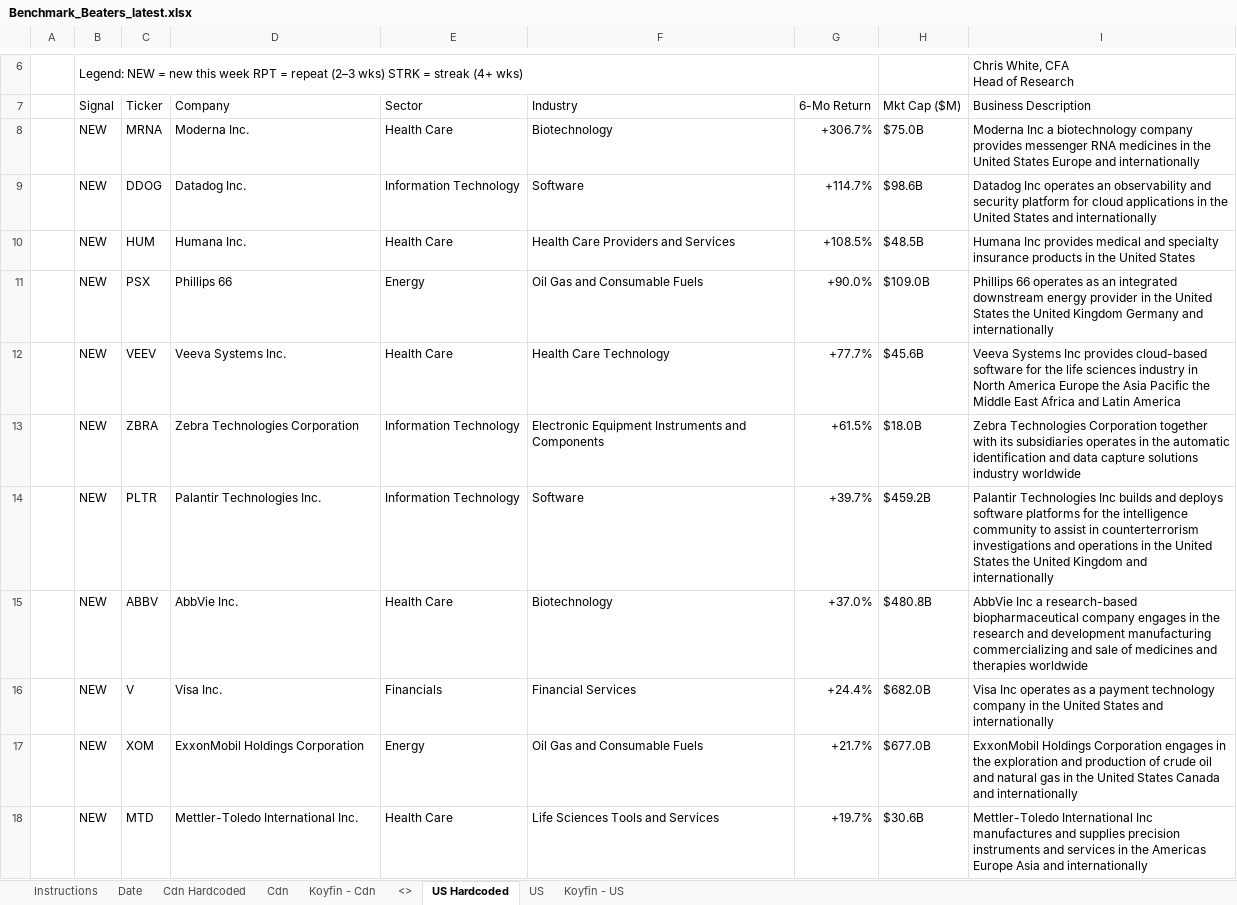
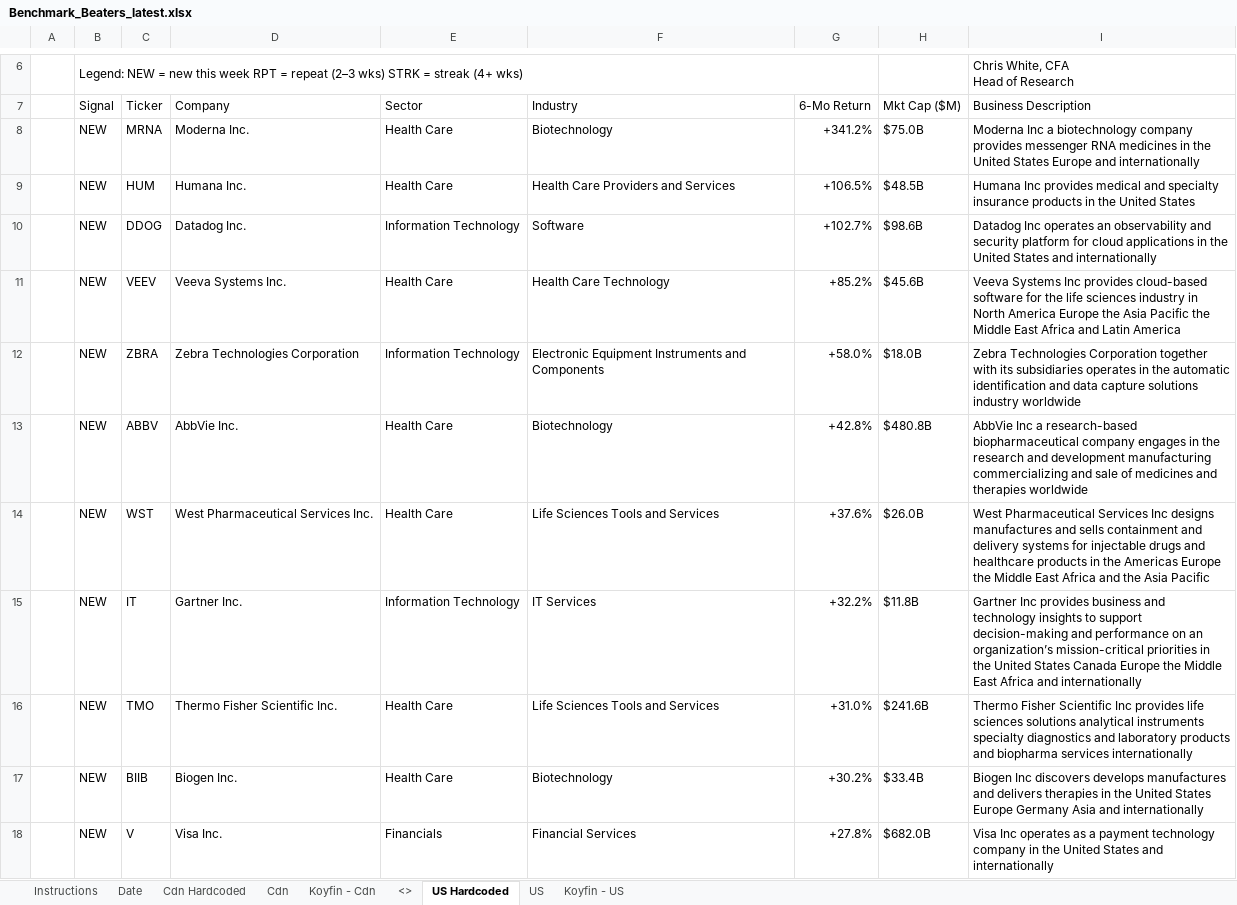
Before and after one commit to 5iResearch/data-scripts, an Excel workbook: outputs/benchmark-beaters/Benchmark_Beaters_latest.xlsx, sheet US Hardcoded, drawn as a sheet; only a part is shown, gaps mark what is left out; values as stored, in another font and other column widths than the file's, no cell formats; charts and pictures and conditional formats not drawn; removed rows and columns are numbered as before the commit, all else as after; the diff covers the shown part only; the diff names each change by its address in the sheet, - before the commit and + after, or states it on an @@ line.

```diff
--- a/outputs/benchmark-beaters/Benchmark_Beaters_latest.xlsx (sheet US Hardcoded)
+++ b/outputs/benchmark-beaters/Benchmark_Beaters_latest.xlsx (sheet US Hardcoded)
-G8 (6-Mo Return): +306.7%
+G8 (6-Mo Return): +341.2%
-row 9:  | NEW | DDOG | Datadog Inc. | Information Technology | Software | +114.7% | $98.6B | Datadog Inc operates an observability and security platform for cloud applications in the United States and internationally
-G9 (6-Mo Return): +108.5%
+G9 (6-Mo Return): +106.5%
-row 11:  | NEW | PSX | Phillips 66 | Energy | Oil Gas and Consumable Fuels | +90.0% | $109.0B | Phillips 66 operates as an integrated downstream energy provider in the United States the United Kingdom Germany and internationally
+row 10:  | NEW | DDOG | Datadog Inc. | Information Technology | Software | +102.7% | $98.6B | Datadog Inc operates an observability and security platform for cloud applications in the United States and internationally
-G11 (6-Mo Return): +77.7%
+G11 (6-Mo Return): +85.2%
-G12 (6-Mo Return): +61.5%
+G12 (6-Mo Return): +58.0%
-row 14:  | NEW | PLTR | Palantir Technologies Inc. | Information Technology | Software | +39.7% | $459.2B | Palantir Technologies Inc builds and deploys software platforms for the intelligence community to assist in counterterrorism investigations and operations in the United States the United Kingdom and internationally
-G13 (6-Mo Return): +37.0%
+G13 (6-Mo Return): +42.8%
+row 14:  | NEW | WST | West Pharmaceutical Services Inc. | Health Care | Life Sciences Tools and Services | +37.6% | $26.0B | West Pharmaceutical Services Inc designs manufactures and sells containment and delivery systems for injectable drugs and healthcare products in the Americas Europe the Middle East Africa and the Asia Pacific
+row 15:  | NEW | IT | Gartner Inc. | Information Technology | IT Services | +32.2% | $11.8B | Gartner Inc provides business and technology insights to support decision-making and performance on an organization’s mission-critical priorities in the United States Canada Europe the Middle East Africa and internationally
+row 16:  | NEW | TMO | Thermo Fisher Scientific Inc. | Health Care | Life Sciences Tools and Services | +31.0% | $241.6B | Thermo Fisher Scientific Inc provides life sciences solutions analytical instruments specialty diagnostics and laboratory products and biopharma services internationally
+row 17:  | NEW | BIIB | Biogen Inc. | Health Care | Biotechnology | +30.2% | $33.4B | Biogen Inc discovers develops manufactures and delivers therapies in the United States Europe Germany Asia and internationally
-G18 (6-Mo Return): +24.4%
+G18 (6-Mo Return): +27.8%
-row 17:  | NEW | XOM | ExxonMobil Holdings Corporation | Energy | Oil Gas and Consumable Fuels | +21.7% | $677.0B | ExxonMobil Holdings Corporation engages in the exploration and production of crude oil and natural gas in the United States Canada and internationally
-row 18:  | NEW | MTD | Mettler-Toledo International Inc. | Health Care | Life Sciences Tools and Services | +19.7% | $30.6B | Mettler-Toledo International Inc manufactures and supplies precision instruments and services in the Americas Europe Asia and internationally
```
Also changed, not shown: 16 added rows, 3 removed rows and 11 edited cells elsewhere in this sheet, sheet Cdn Hardcoded, sheet Date, cell formats, 13 other files.
